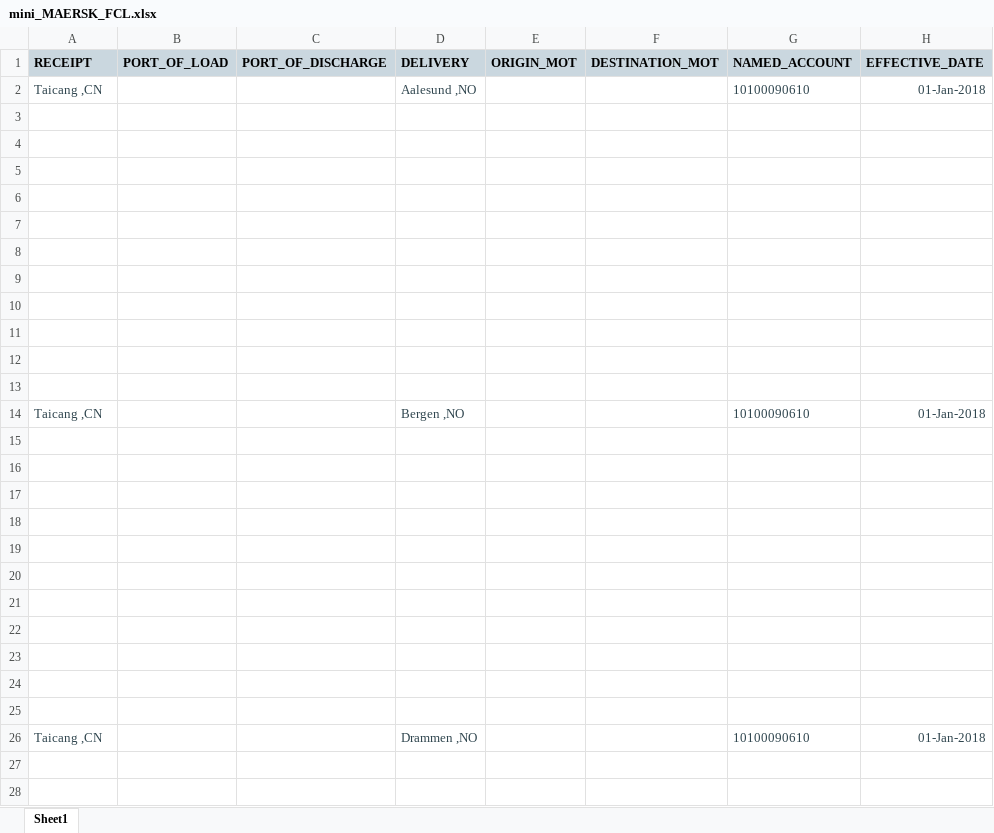
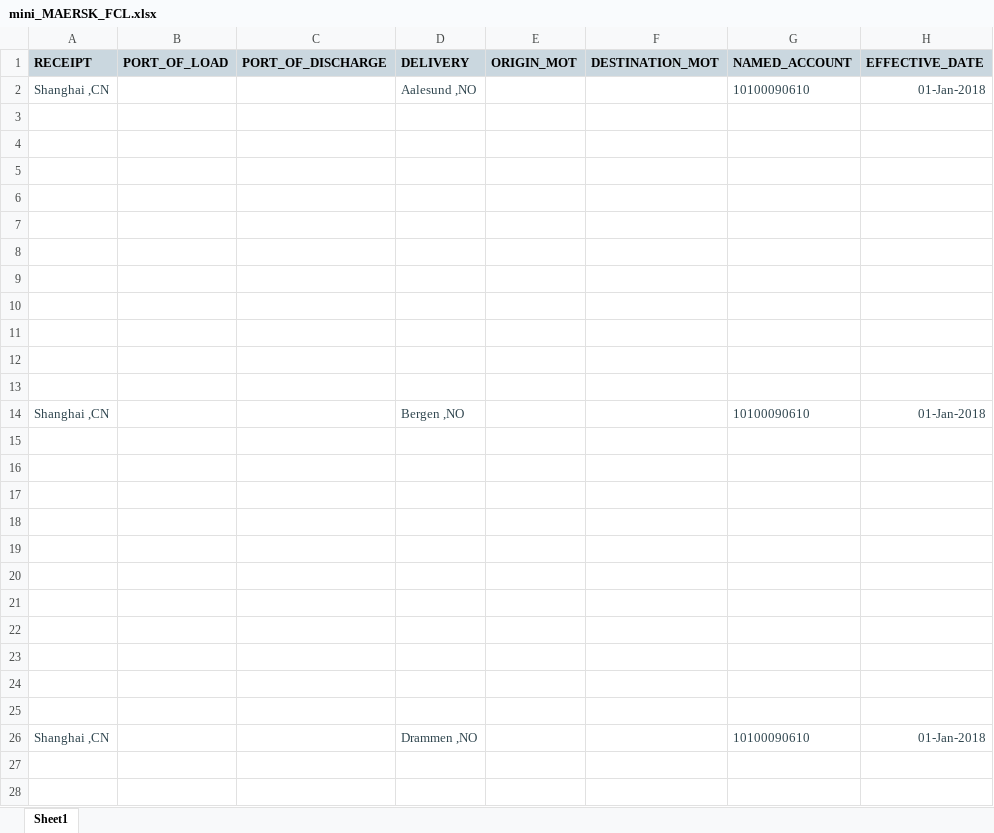
Before and after one commit to romikoops/polaris_clone, an Excel workbook: db/dummydata/mini_MAERSK_FCL.xlsx, sheet Sheet1, drawn as a sheet; only a part is shown; values as stored, in another font and other column widths than the file's, no borders; charts and pictures not drawn; the diff covers the shown part only; the diff names each change by its address in the sheet, - before the commit and + after, or states it on an @@ line.

Commit message:
new maersk sheet
Former-commit-id: 69960c339d13932443c0131d7f0f57b0b3281c12

```diff
--- a/db/dummydata/mini_MAERSK_FCL.xlsx (sheet Sheet1)
+++ b/db/dummydata/mini_MAERSK_FCL.xlsx (sheet Sheet1)
-A2:A28 (RECEIPT): Taicang ,CN
+A2:A28 (RECEIPT): Shanghai ,CN
```
Also changed, not shown: 93 edited cells elsewhere in this sheet, charts or pictures, 1 other file.
